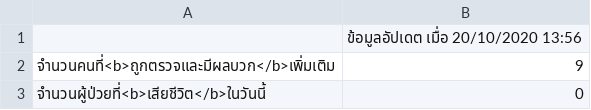
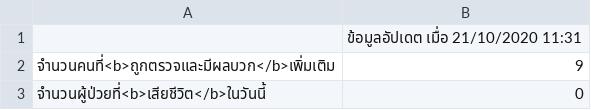
Before and after one commit to p16i/covid-19, a CSV file: covid-19-latest.csv, drawn as a sheet.

Commit message:
deploy: cf87cd145074a5676aec4df7184d61af6652dff2

```diff
--- a/covid-19-latest.csv
+++ b/covid-19-latest.csv
@@ -1,2 +1,2 @@
-,ข้อมูลอัปเดต เมื่อ 20/10/2020 13:56
+,ข้อมูลอัปเดต เมื่อ 21/10/2020 11:31
 จำนวนคนที่<b>ถูกตรวจและมีผลบวก</b>เพิ่มเติม,9
```
